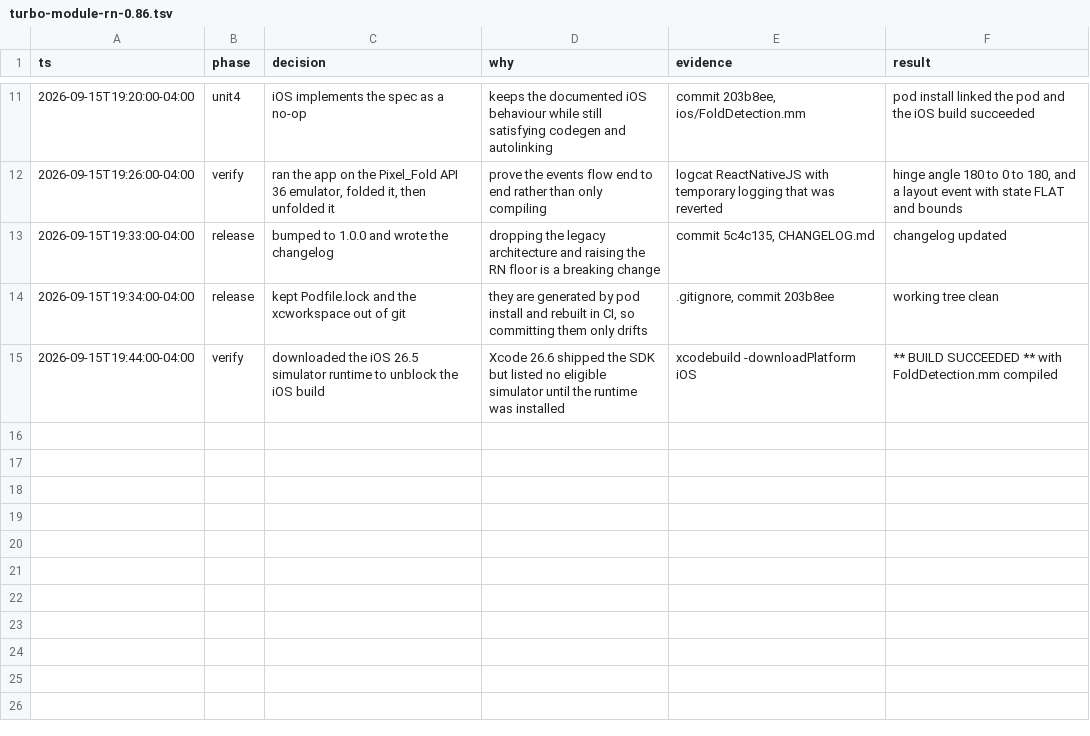
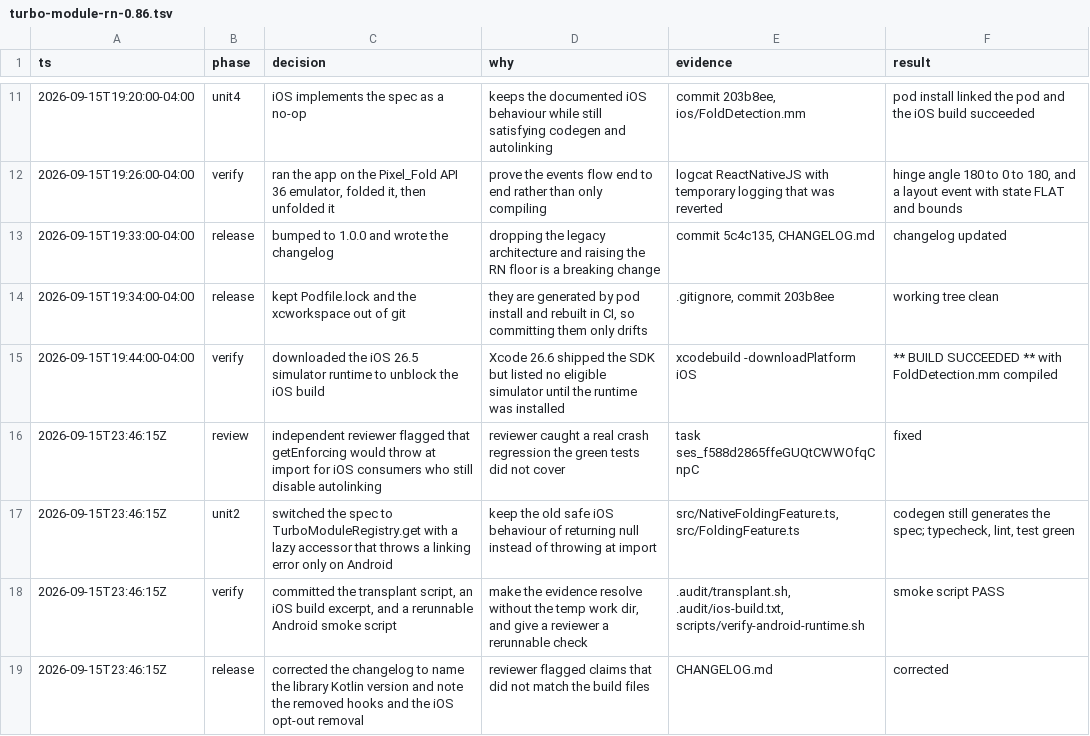
Before and after one commit to Moistbobo/react-native-fold-detection, a TSV file: .audit/turbo-module-rn-0.86.tsv, drawn as a sheet; only a part is shown, gaps mark what is left out; the diff names each change by its address in the sheet, - before the commit and + after, or states it on an @@ line.

Commit message:
fix: resolve the module lazily so iOS imports never throw
TurboModuleRegistry.get replaces getEnforcing so importing the package on a
consumer that still disables iOS autolinking returns null instead of throwing.
A lazy accessor keeps the friendly linking error on Android. Also corrects the
changelog, commits the transplant script and iOS build evidence, and adds a
rerunnable Android runtime smoke script.

```diff
--- a/.audit/turbo-module-rn-0.86.tsv
+++ b/.audit/turbo-module-rn-0.86.tsv
+row 16: 2026-09-15T23:46:15Z | review | independent reviewer flagged that getEnforcing would throw at import for iOS consumers who still disable autolinking | reviewer caught a real crash regression the green tests did not cover | task ses_f588d2865ffeGUQtCWWOfqCnpC | fixed
+row 17: 2026-09-15T23:46:15Z | unit2 | switched the spec to TurboModuleRegistry.get with a lazy accessor that throws a linking error only on Android | keep the old safe iOS behaviour of returning null instead of throwing at import | src/NativeFoldingFeature.ts, src/FoldingFeature.ts | codegen still generates the spec; typecheck, lint, test green
+row 18: 2026-09-15T23:46:15Z | verify | committed the transplant script, an iOS build excerpt, and a rerunnable Android smoke script | make the evidence resolve without the temp work dir, and give a reviewer a rerunnable check | .audit/transplant.sh, .audit/ios-build.txt, scripts/verify-android-runtime.sh | smoke script PASS
+row 19: 2026-09-15T23:46:15Z | release | corrected the changelog to name the library Kotlin version and note the removed hooks and the iOS opt-out removal | reviewer flagged claims that did not match the build files | CHANGELOG.md | corrected
```
Also changed, not shown: 6 other files.
